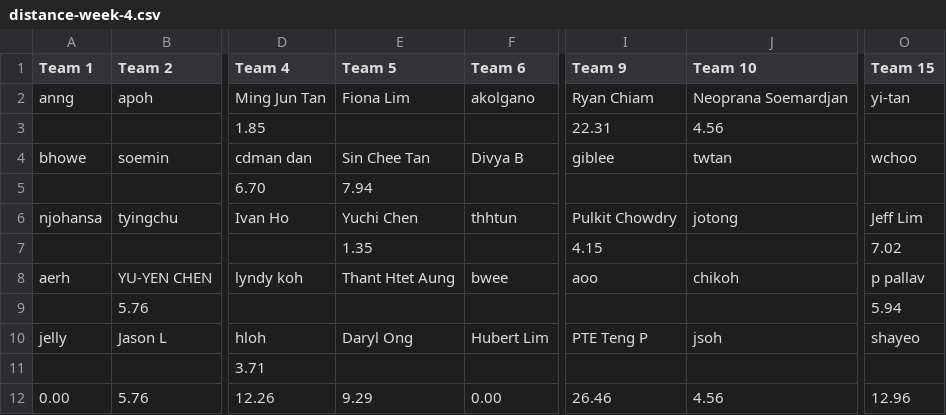
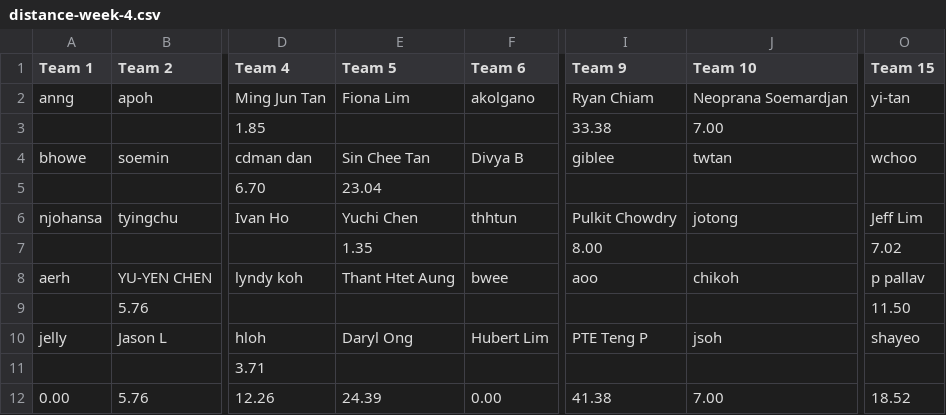
Before and after one commit to gilliorem/fit-commit, a CSV file: data/distance-week-4.csv, drawn as a sheet; only a part is shown, gaps mark what is left out; the diff names each change by its address in the sheet, - before the commit and + after, or states it on an @@ line.

```diff
--- a/data/distance-week-4.csv
+++ b/data/distance-week-4.csv
-I3 (Team 9): 22.31
+I3 (Team 9): 33.38
-J3 (Team 10): 4.56
+J3 (Team 10): 7.00
-E5 (Team 5): 7.94
+E5 (Team 5): 23.04
-I7 (Team 9): 4.15
+I7 (Team 9): 8.00
-O9 (Team 15): 5.94
+O9 (Team 15): 11.50
-E12 (Team 5): 9.29
+E12 (Team 5): 24.39
-I12 (Team 9): 26.46
+I12 (Team 9): 41.38
-J12 (Team 10): 4.56
+J12 (Team 10): 7.00
-O12 (Team 15): 12.96
+O12 (Team 15): 18.52
```
Also changed, not shown: data/distance-week-3.csv, data/distances.csv.
